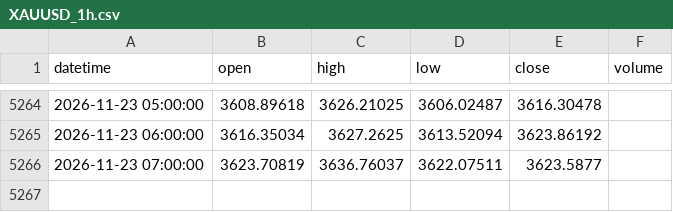
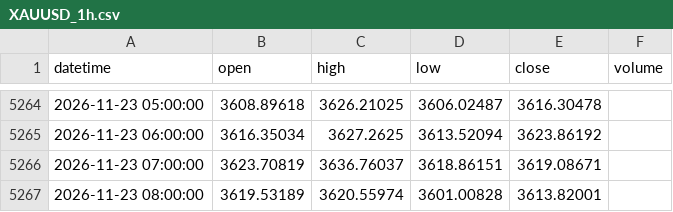
Before and after one commit to 9820amos44/Analysis-, a CSV file: data/XAUUSD_1h.csv, drawn as a sheet; only a part is shown, gaps mark what is left out.

Commit message:
update XAUUSD_1h.csv (2026-11-23 09:00 UTC)

```diff
--- a/data/XAUUSD_1h.csv
+++ b/data/XAUUSD_1h.csv
@@ -5265,2 +5265,3 @@ datetime,open,high,low,close,volume
 2026-11-23 06:00:00,3616.35034,3627.2625,3613.52094,3623.86192,
-2026-11-23 07:00:00,3623.70819,3636.76037,3622.07511,3623.5877,
+2026-11-23 07:00:00,3623.70819,3636.76037,3618.86151,3619.08671,
+2026-11-23 08:00:00,3619.53189,3620.55974,3601.00828,3613.82001,
```
